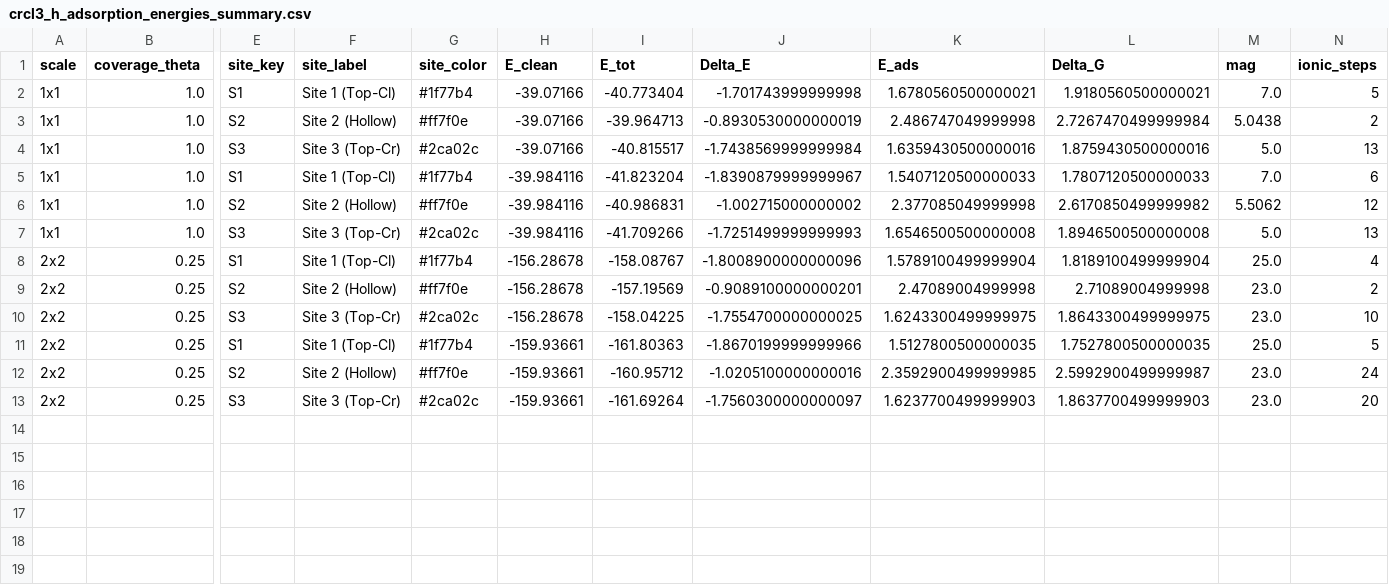
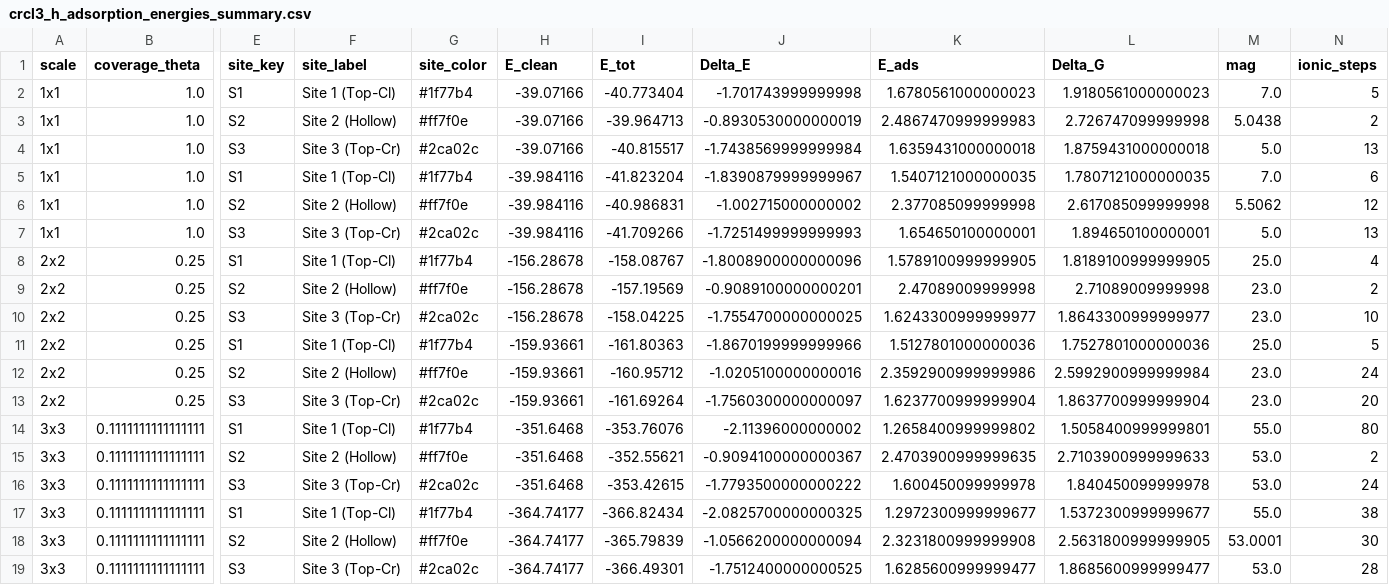
Before and after one commit to carlosraulps/crcl3-HER, a CSV file: crcl3-newcals/postprosseing/crcl3_h_adsorption_energies_summary.csv, drawn as a sheet; only a part is shown, gaps mark what is left out; rows hold the shown columns only; the diff names each change by its address in the sheet, - before the commit and + after, or states it on an @@ line.

Commit message:
feat(postprocessing): expand comparative analysis report and summary dataset to include 3x3 supercell
- Append 3x3 calculation data across all sites (S1, S2, S3, clean) for Pure PBE and PBE+D3 to CSV summary
- Update CRCL3_H_ADSORPTION_COMPARATIVE_REPORT.md with multi-scale scaling analysis (theta = 1.00 -> 0.25 -> 0.11)
- Document the strong dilution stabilization of Site 1 (Top-Cl, Delta_E reaches -2.11 eV in 3x3)
- Confirm energetic invariance of Site 3 (Top-Cr, Delta_E = -1.75 to -1.78 eV across all three scales)
- Document persistent thermodynamic penalty of Site 2 (Hollow, Delta_G > +2.56 eV across all scales)

```diff
--- a/crcl3-newcals/postprosseing/crcl3_h_adsorption_energies_summary.csv
+++ b/crcl3-newcals/postprosseing/crcl3_h_adsorption_energies_summary.csv
-K2 (E_ads): 1.6780560500000021
+K2 (E_ads): 1.6780561000000023
-L2 (Delta_G): 1.9180560500000021
+L2 (Delta_G): 1.9180561000000023
-K3 (E_ads): 2.486747049999998
+K3 (E_ads): 2.4867470999999983
-L3 (Delta_G): 2.7267470499999984
+L3 (Delta_G): 2.726747099999998
-K4 (E_ads): 1.6359430500000016
+K4 (E_ads): 1.6359431000000018
-L4 (Delta_G): 1.8759430500000016
+L4 (Delta_G): 1.8759431000000018
-K5 (E_ads): 1.5407120500000033
+K5 (E_ads): 1.5407121000000035
-L5 (Delta_G): 1.7807120500000033
+L5 (Delta_G): 1.7807121000000035
-K6 (E_ads): 2.377085049999998
+K6 (E_ads): 2.377085099999998
-L6 (Delta_G): 2.6170850499999982
+L6 (Delta_G): 2.617085099999998
-K7 (E_ads): 1.6546500500000008
+K7 (E_ads): 1.654650100000001
-L7 (Delta_G): 1.8946500500000008
+L7 (Delta_G): 1.894650100000001
-K8 (E_ads): 1.5789100499999904
+K8 (E_ads): 1.5789100999999905
-L8 (Delta_G): 1.8189100499999904
+L8 (Delta_G): 1.8189100999999905
-K9 (E_ads): 2.47089004999998
+K9 (E_ads): 2.47089009999998
-L9 (Delta_G): 2.71089004999998
+L9 (Delta_G): 2.71089009999998
-K10 (E_ads): 1.6243300499999975
+K10 (E_ads): 1.6243300999999977
-L10 (Delta_G): 1.8643300499999975
+L10 (Delta_G): 1.8643300999999977
-K11 (E_ads): 1.5127800500000035
+K11 (E_ads): 1.5127801000000036
-L11 (Delta_G): 1.7527800500000035
+L11 (Delta_G): 1.7527801000000036
-K12 (E_ads): 2.3592900499999985
+K12 (E_ads): 2.3592900999999986
-L12 (Delta_G): 2.5992900499999987
+L12 (Delta_G): 2.5992900999999984
-K13 (E_ads): 1.6237700499999903
+K13 (E_ads): 1.6237700999999904
-L13 (Delta_G): 1.8637700499999903
+L13 (Delta_G): 1.8637700999999904
+row 14: 3x3 | 0.1111111111111111 | S1 | Site 1 (Top-Cl) | #1f77b4 | -351.6468 | -353.76076 | -2.11396000000002 | 1.2658400999999802 | 1.5058400999999801 | 55.0 | 80
+row 15: 3x3 | 0.1111111111111111 | S2 | Site 2 (Hollow) | #ff7f0e | -351.6468 | -352.55621 | -0.9094100000000367 | 2.4703900999999635 | 2.7103900999999633 | 53.0 | 2
+row 16: 3x3 | 0.1111111111111111 | S3 | Site 3 (Top-Cr) | #2ca02c | -351.6468 | -353.42615 | -1.7793500000000222 | 1.600450099999978 | 1.840450099999978 | 53.0 | 24
+row 17: 3x3 | 0.1111111111111111 | S1 | Site 1 (Top-Cl) | #1f77b4 | -364.74177 | -366.82434 | -2.0825700000000325 | 1.2972300999999677 | 1.5372300999999677 | 55.0 | 38
+row 18: 3x3 | 0.1111111111111111 | S2 | Site 2 (Hollow) | #ff7f0e | -364.74177 | -365.79839 | -1.0566200000000094 | 2.3231800999999908 | 2.5631800999999905 | 53.0001 | 30
+row 19: 3x3 | 0.1111111111111111 | S3 | Site 3 (Top-Cr) | #2ca02c | -364.74177 | -366.49301 | -1.7512400000000525 | 1.6285600999999477 | 1.8685600999999477 | 53.0 | 28
```
Also changed, not shown: 1 other file.
